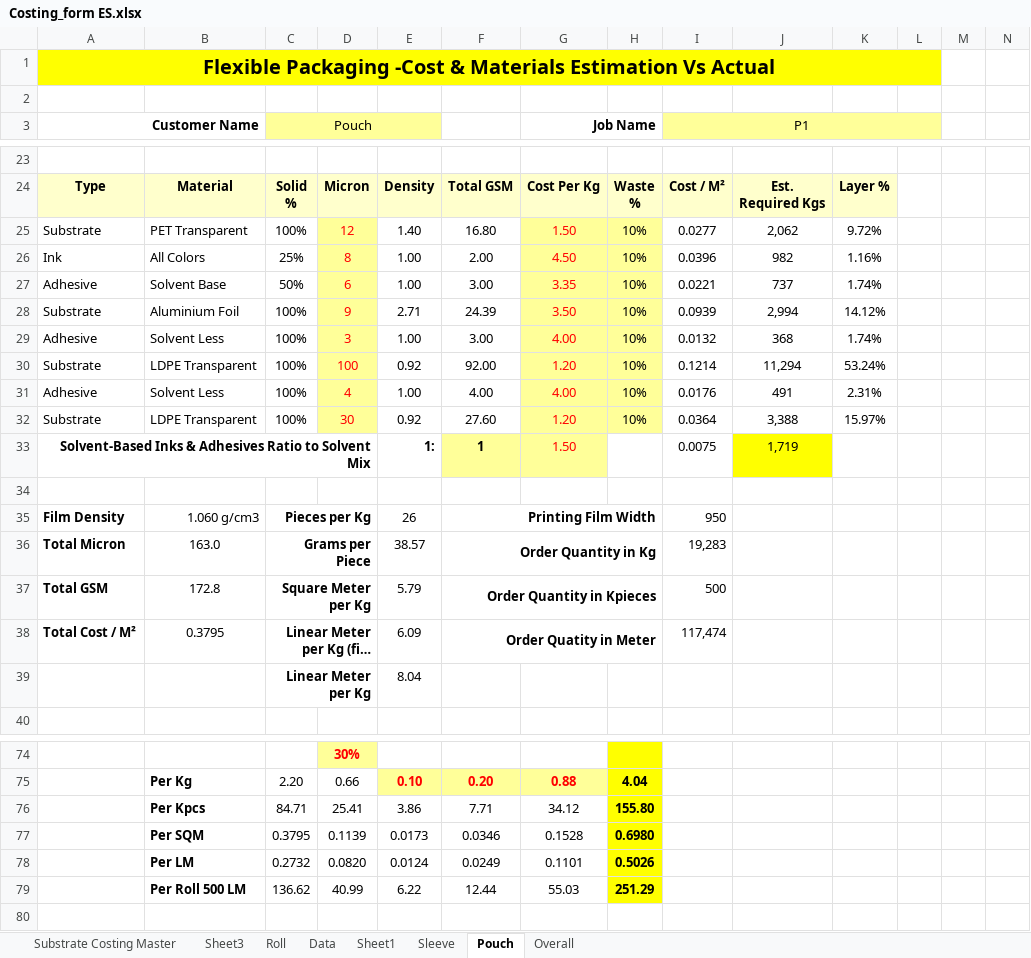
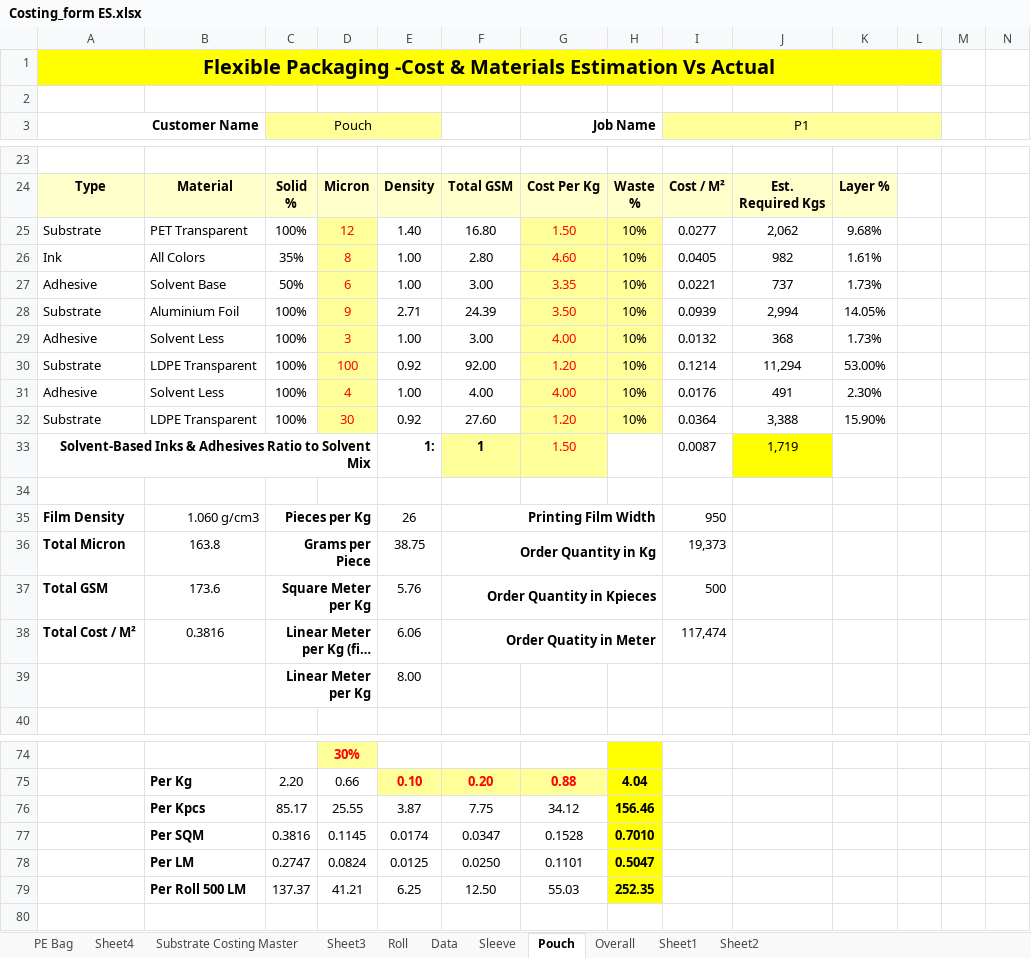
Before and after one commit to camsalloum/propackhub-es, an Excel workbook: Costing_form ES.xlsx, sheet Pouch, drawn as a sheet; only a part is shown, gaps mark what is left out; long unchanged cells end in …; values as stored, in another font and other column widths than the file's, no borders; charts and pictures and table styles not drawn; removed rows and columns are numbered as before the commit, all else as after; rows hold the shown columns only; the diff covers the shown part only; the diff names each change by its address in the sheet, - before the commit and + after, or states it on an @@ line.

```diff
--- a/Costing_form ES.xlsx (sheet Pouch)
+++ b/Costing_form ES.xlsx (sheet Pouch)
+sheet tab: PE Bag
+sheet tab: Sheet4
+sheet tab: Sheet2
@@ sheet tab order changed: PE Bag | Sheet4 | Substrate Costing Master | Sheet3 | Roll | Data | Sleeve | Pouch | Overall | Sheet1 | Sheet2 @@
-K25: 9.72%
+K25: 9.68%
-C26 (Pouch): 25%
+C26 (Pouch): 35%
-F26: 2.00
+F26: 2.80
-G26 (Job Name): 4.50
+G26 (Job Name): 4.60
-I26 (P1): 0.0396
+I26 (P1): 0.0405
-K26: 1.16%
+K26: 1.61%
-K27: 1.74%
+K27: 1.73%
-K28: 14.12%
+K28: 14.05%
-K29: 1.74%
+K29: 1.73%
-K30: 53.24%
+K30: 53.00%
-K31: 2.31%
+K31: 2.30%
-K32: 15.97%
+K32: 15.90%
-I33 (P1): 0.0075
+I33 (P1): 0.0087
-B36: 163.0
+B36: 163.8
-E36: 38.57
+E36: 38.75
-I36 (P1): 19,283
+I36 (P1): 19,373
-B37: 172.8
+B37: 173.6
-E37: 5.79
+E37: 5.76
-B38: 0.3795
+B38: 0.3816
-E38: 6.09
+E38: 6.06
-E39: 8.04
+E39: 8.00
-row 76:  | Per Kpcs | 84.71 | 25.41 | 3.86 | 7.71 | 34.12 | 155.80
-row 77:  | Per SQM | 0.3795 | 0.1139 | 0.0173 | 0.0346 | 0.1528 | 0.6980
-row 78:  | Per LM | 0.2732 | 0.0820 | 0.0124 | 0.0249 | 0.1101 | 0.5026
-row 79:  | Per Roll 500 LM | 136.62 | 40.99 | 6.22 | 12.44 | 55.03 | 251.29
+row 76:  | Per Kpcs | 85.17 | 25.55 | 3.87 | 7.75 | 34.12 | 156.46
+row 77:  | Per SQM | 0.3816 | 0.1145 | 0.0174 | 0.0347 | 0.1528 | 0.7010
+row 78:  | Per LM | 0.2747 | 0.0824 | 0.0125 | 0.0250 | 0.1101 | 0.5047
+row 79:  | Per Roll 500 LM | 137.37 | 41.21 | 6.25 | 12.50 | 55.03 | 252.35
```
Also changed, not shown: 1 added row, 1 removed row and 19 edited cells elsewhere in this sheet, sheet Sleeve, sheet Roll, sheet Data, charts or pictures.
